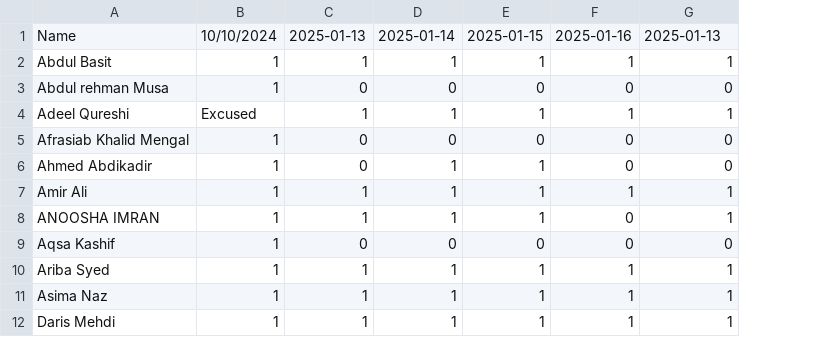
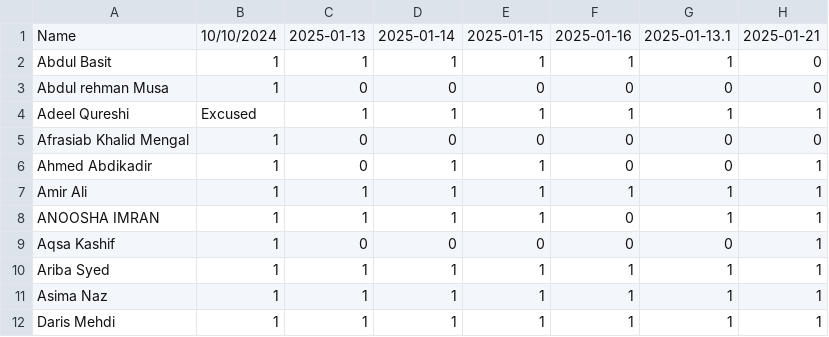
Before and after one commit to learningatomcamp/attendance_tracker, a CSV file: DA 03 Attendence Tracker (Azure).csv, drawn as a sheet; only a part is shown; the diff names each change by its address in the sheet, - before the commit and + after, or states it on an @@ line.

Commit message:
Update attendance

```diff
--- a/DA 03 Attendence Tracker (Azure).csv
+++ b/DA 03 Attendence Tracker (Azure).csv
+column H, rows 1-12: 2025-01-21 | 0 | 0 | 1 | 0 | 1 | 1 | 1 | 1 | 1 | 1 | 1
-G1: 2025-01-13
+G1: 2025-01-13.1
```
